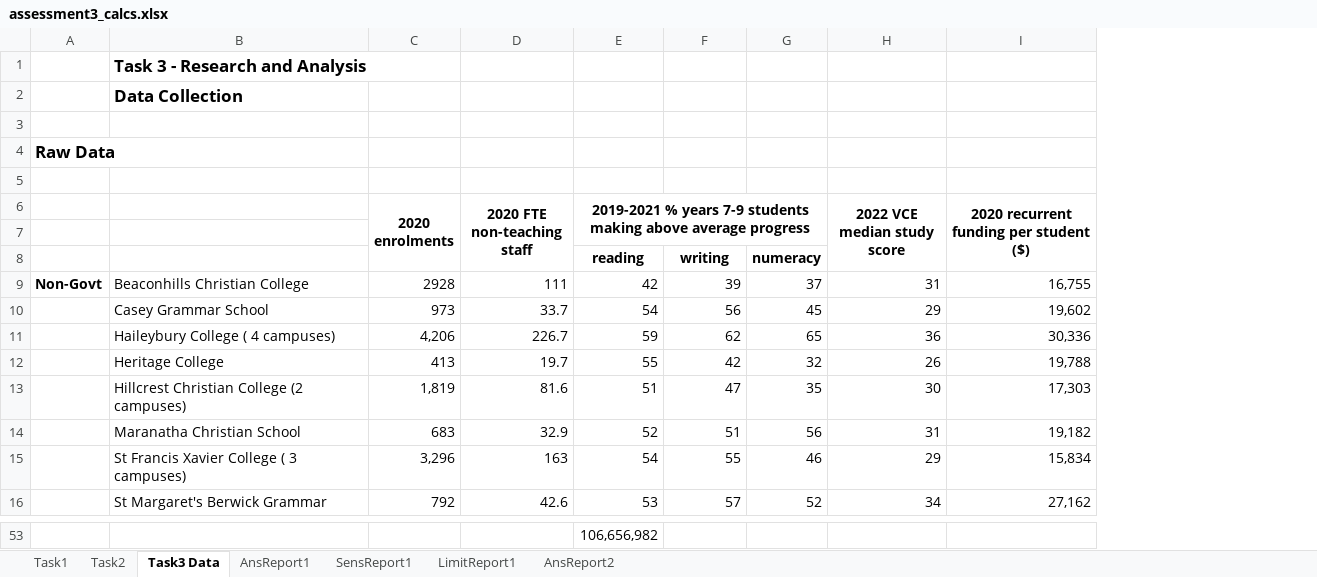
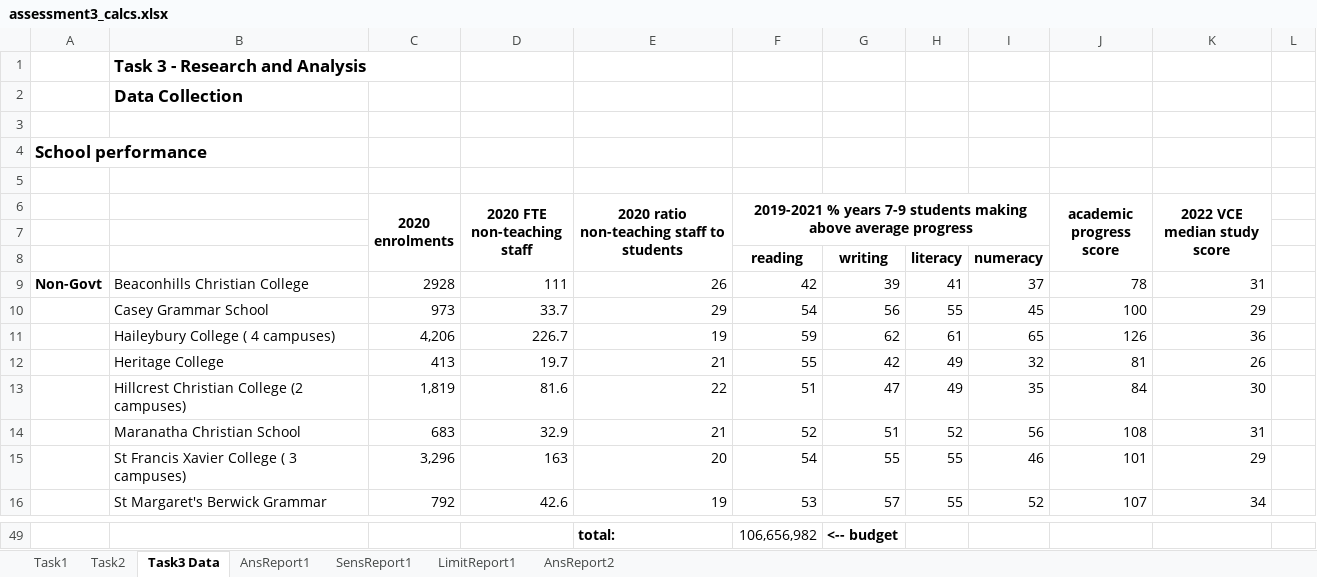
Before and after one commit to amanjit-gill-data/mcdm-roadworks, an Excel workbook: assessment3/submission/assessment3_calcs.xlsx, sheet Task3 Data, drawn as a sheet; only a part is shown, gaps mark what is left out; values as stored, in another font and other column widths than the file's, no borders; removed rows and columns are numbered as before the commit, all else as after; the diff covers the shown part only; the diff names each change by its address in the sheet, - before the commit and + after, or states it on an @@ line.

Commit message:
task3

```diff
--- a/assessment3/submission/assessment3_calcs.xlsx (sheet Task3 Data)
+++ b/assessment3/submission/assessment3_calcs.xlsx (sheet Task3 Data)
+column E, rows 6-16: 2020 ratio non-teaching staff to students |  |  | 26 | 29 | 19 | 21 | 22 | 21 | 20 | 19; row 49: total:
+column H, rows 8-16: literacy | 41 | 55 | 61 | 49 | 49 | 52 | 55 | 55
+column J (academic progress score), rows 9-16: 78 | 100 | 126 | 81 | 84 | 108 | 101 | 107
-column I, rows 6-16: 2020 recurrent funding per student ($) |  |  | 16,755 | 19,602 | 30,336 | 19,788 | 17,303 | 19,182 | 15,834 | 27,162
+column L, empty
-A4: Raw Data
+A4: School performance
-G49: (empty)
+G49: <-- budget
```
Also changed, not shown: 5 added rows, 9 removed rows and 18 edited cells elsewhere in this sheet, formulas that keep their value, 1 other file.
